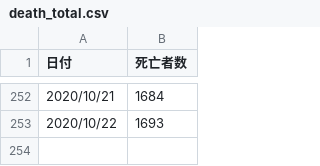
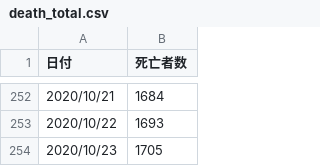
Before and after one commit to rudrajit1729/CodeBucket, a CSV file: Automation_Bucket/graph_maker_at_covid_data_in_japan_automation/csv_download/death_total.csv, drawn as a sheet; only a part is shown, gaps mark what is left out.

```diff
--- a/Automation_Bucket/graph_maker_at_covid_data_in_japan_automation/csv_download/death_total.csv
+++ b/Automation_Bucket/graph_maker_at_covid_data_in_japan_automation/csv_download/death_total.csv
@@ -253 +253,2 @@
 2020/10/22,1693
+2020/10/23,1705
```
Also changed, not shown: Automation_Bucket/graph_maker_at_covid_data_in_japan_automation/csv_download/cases_total.csv, Automation_Bucket/graph_maker_at_covid_data_in_japan_automation/csv_download/pcr_case_daily.csv, 10 other files.
